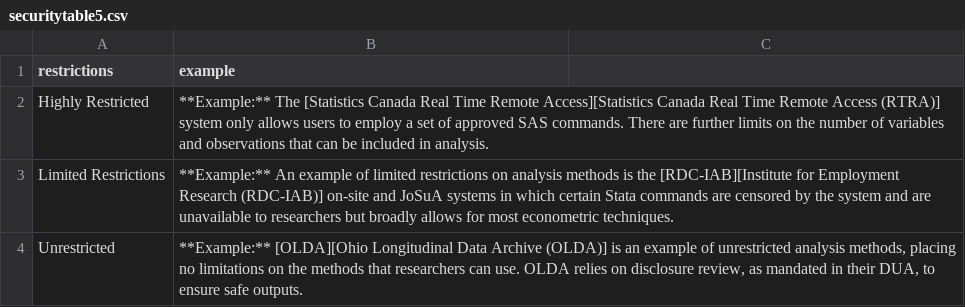
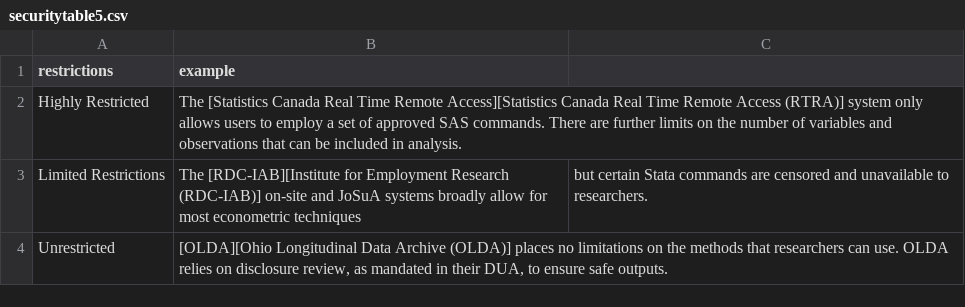
Before and after one commit to admindatahandbook/book, a CSV file: assets/security/securitytable5.csv, drawn as a sheet.

```diff
--- a/assets/security/securitytable5.csv
+++ b/assets/security/securitytable5.csv
@@ -1,4 +1,4 @@
 restrictions,example
-Highly Restricted,**Example:** The [Statistics Canada Real Time Remote Access][Statistics Canada Real Time Remote Access (RTRA)] system only allows users to employ a set of approved SAS commands. There are further limits on the number of variables and observations that can be included in analysis.
-Limited Restrictions,**Example:** An example of limited restrictions on analysis methods is the [RDC-IAB][Institute for Employment Research (RDC-IAB)] on-site and JoSuA systems in which certain Stata commands are censored by the system and are unavailable to researchers but broadly allows for most econometric techniques.
-Unrestricted,"**Example:** [OLDA][Ohio Longitudinal Data Archive (OLDA)] is an example of unrestricted analysis methods, placing no limitations on the methods that researchers can use. OLDA relies on disclosure review, as mandated in their DUA, to ensure safe outputs."
+Highly Restricted,The [Statistics Canada Real Time Remote Access][Statistics Canada Real Time Remote Access (RTRA)] system only allows users to employ a set of approved SAS commands. There are further limits on the number of variables and observations that can be included in analysis.
+Limited Restrictions,The [RDC-IAB][Institute for Employment Research (RDC-IAB)] on-site and JoSuA systems broadly allow for most econometric techniques, but certain Stata commands are censored and unavailable to researchers.
+Unrestricted,"[OLDA][Ohio Longitudinal Data Archive (OLDA)] places no limitations on the methods that researchers can use. OLDA relies on disclosure review, as mandated in their DUA, to ensure safe outputs."
```
Also changed, not shown: assets/security/securitytable1.csv, assets/security/securitytable2.csv, 52 other files.
